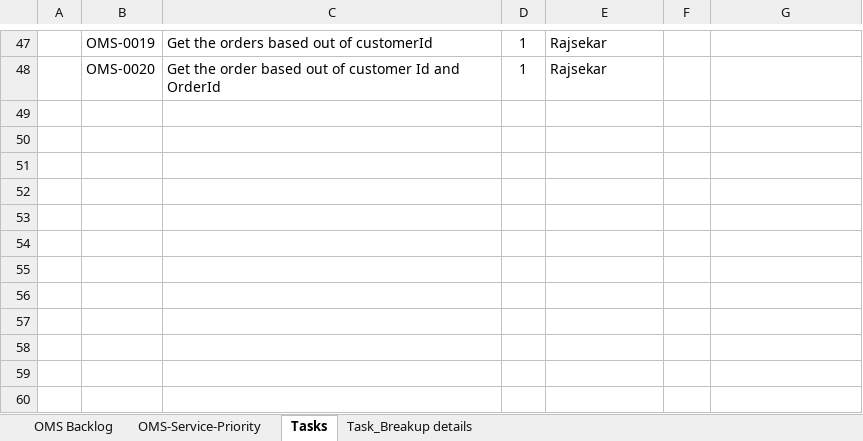
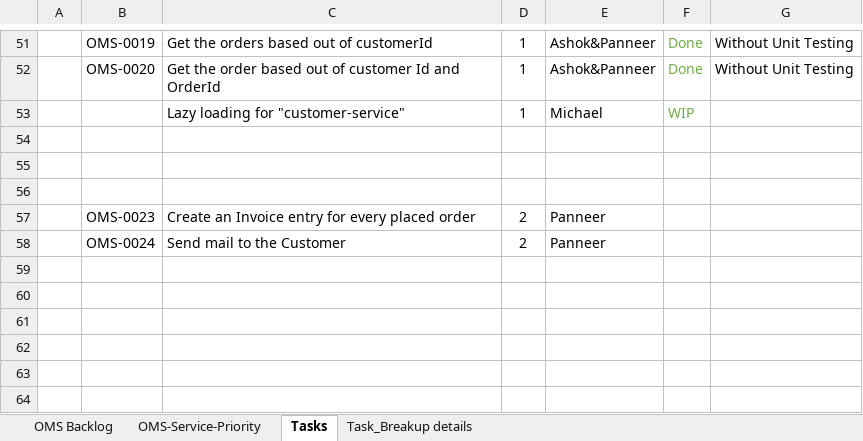
Before and after one commit to Karthi1711/design-status-docs, an Excel workbook: Sprint_Planning_Document.xlsx, sheet Tasks, drawn as a sheet; only a part is shown, gaps mark what is left out; the shorter side is filled out with more unchanged rows; values as stored, in another font and other column widths than the file's, no borders; removed rows and columns are numbered as before the commit, all else as after; the diff covers the shown part only; the diff names each change by its address in the sheet, - before the commit and + after, or states it on an @@ line.

Commit message:
Updated 10/10/17 tasks

```diff
--- a/Sprint_Planning_Document.xlsx (sheet Tasks)
+++ b/Sprint_Planning_Document.xlsx (sheet Tasks)
-E51:E52: Rajsekar
+E51:E52: Ashok&Panneer
-F51:F52: (empty)
+F51:F52: Done
-G51:G52: (empty)
+G51:G52: Without Unit Testing
+row 53:  |  | Lazy loading for "customer-service" | 1 | Michael | WIP
-row 57: (empty)
+row 57:  | OMS-0023 | Create an Invoice entry for every placed order | 2 | Panneer
-row 58: (empty)
+row 58:  | OMS-0024 | Send mail to the Customer | 2 | Panneer
-row 54: (empty)
-row 55: (empty)
-row 56: (empty)
-row 57: (empty)
-row 58: (empty)
```
Also changed, not shown: 4 added rows and 22 edited cells elsewhere in this sheet, sheet Task_Breakup details, sheet OMS-Service-Priority.
